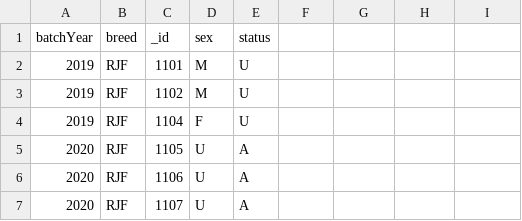
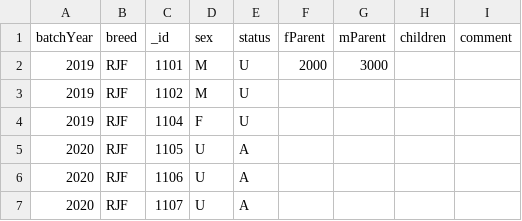
Before and after one commit to fullstackproject2022/ChickenPedigree, a CSV file: development/backend/bin/chicken_data.csv, drawn as a sheet; only a part is shown.

```diff
--- a/development/backend/bin/chicken_data.csv
+++ b/development/backend/bin/chicken_data.csv
@@ -1,3 +1,3 @@
-batchYear,breed,_id,sex,status
-2019,RJF,1101,M,U
+batchYear,breed,_id,sex,status,fParent,mParent,children,comment
+2019,RJF,1101,M,U,2000,3000,
 2019,RJF,1102,M,U
```
Also changed, not shown: 5 other files.
